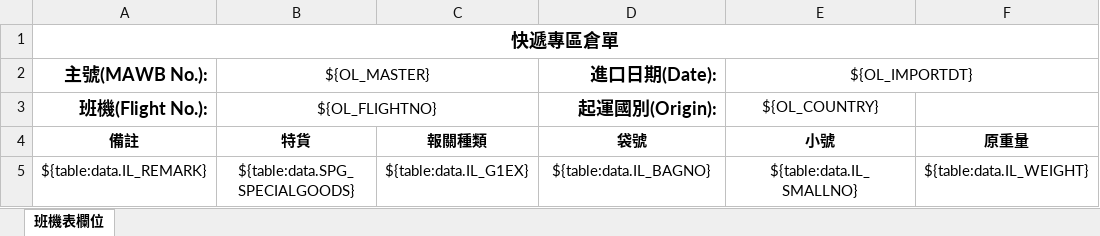
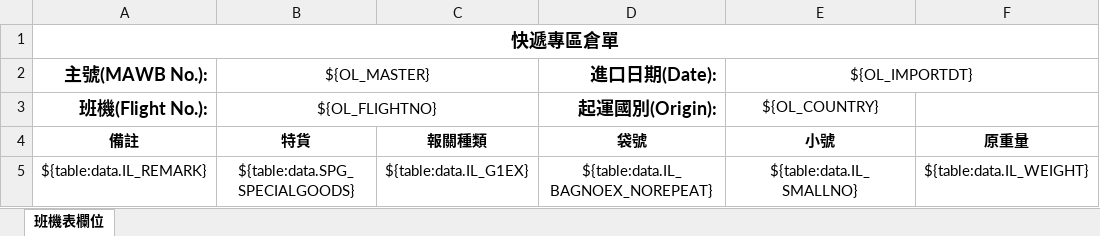
Before and after one commit to a28115665/20191209_Module, an Excel workbook: templates/班機表欄位.xlsx, sheet 班機表欄位, drawn as a sheet; only a part is shown; values as stored, in another font and other column widths than the file's, no borders; charts and pictures and conditional formats not drawn; the diff names each change by its address in the sheet, - before the commit and + after, or states it on an @@ line.

```diff
--- a/templates/班機表欄位.xlsx (sheet 班機表欄位)
+++ b/templates/班機表欄位.xlsx (sheet 班機表欄位)
-D5 (袋號): ${table:data.IL_BAGNO}
+D5 (袋號): ${table:data.IL_BAGNOEX_NOREPEAT}
```
Also changed, not shown: 2 other files.
